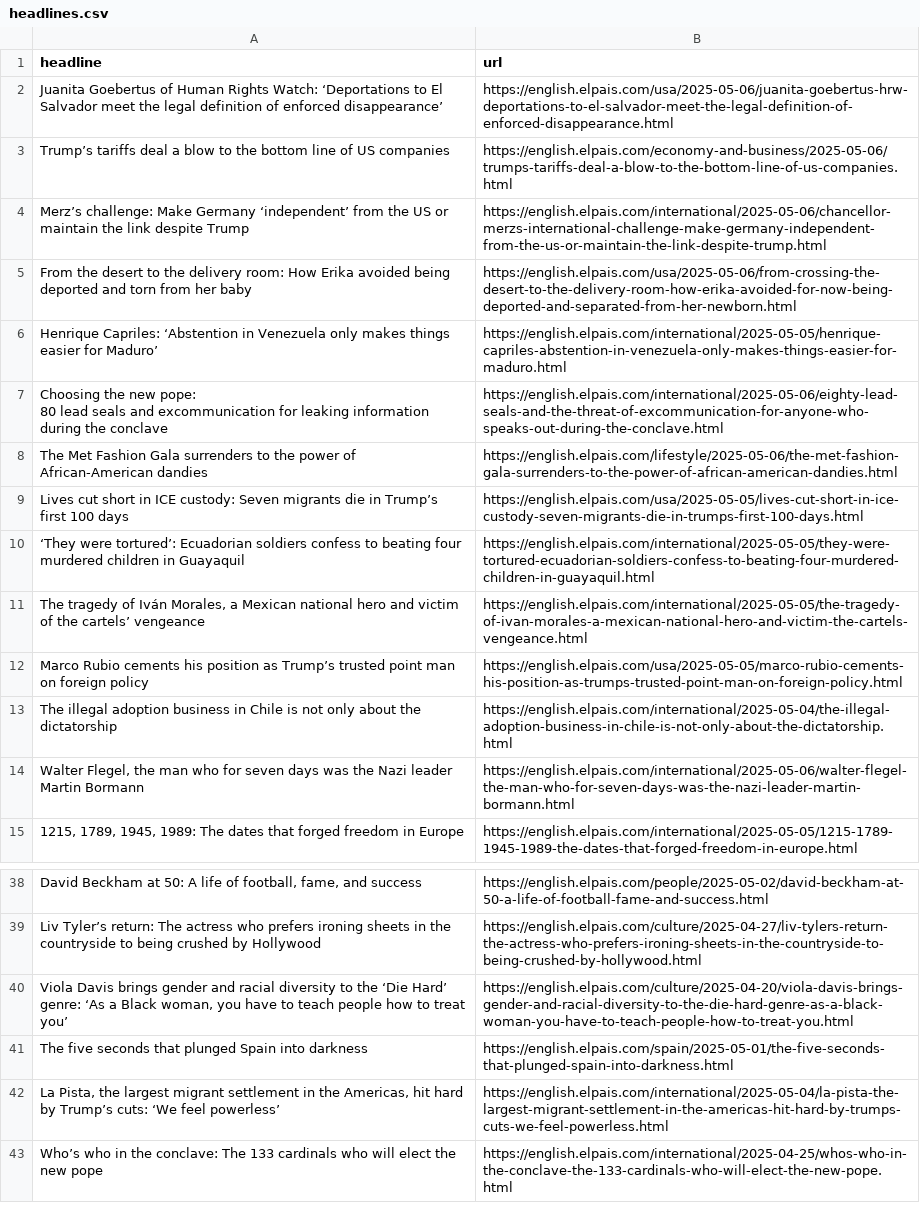
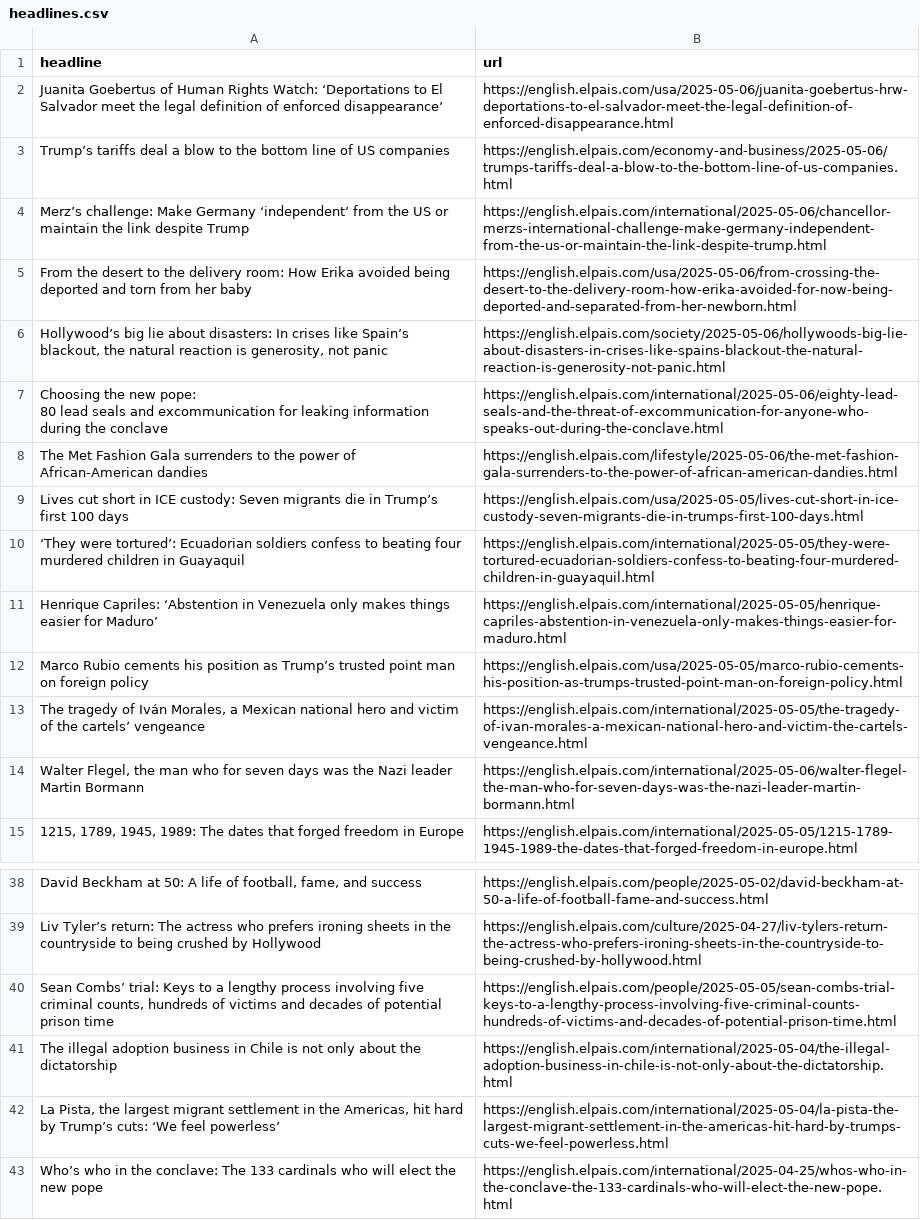
Before and after one commit to anaemepe/autoscrapper-elpais, a CSV file: headlines.csv, drawn as a sheet; only a part is shown, gaps mark what is left out; removed rows and columns are numbered as before the commit, all else as after; the diff names each change by its address in the sheet, - before the commit and + after, or states it on an @@ line.

```diff
--- a/headlines.csv
+++ b/headlines.csv
+row 6: Hollywood’s big lie about disasters: In crises like Spain’s blackout, the natural reaction is generosity, not panic | https://english.elpais.com/society/2025-05-06/hollywoods-big-lie-about-disasters-in-crises-like-spains-blackout-the-natural-reaction-is-generosity-not-panic.html
@@ row 6 moved to row 11: Henrique Capriles: ‘Abstention in Venezu… @@
-row 40: Viola Davis brings gender and racial diversity to the ‘Die Hard’ genre: ‘As a Black woman, you have to teach people how to treat you’ | https://english.elpais.com/culture/2025-04-20/viola-davis-brings-gender-and-racial-diversity-to-the-die-hard-genre-as-a-black-woman-you-have-to-teach-people-how-to-treat-you.html
-row 41: The five seconds that plunged Spain into darkness | https://english.elpais.com/spain/2025-05-01/the-five-seconds-that-plunged-spain-into-darkness.html
+row 40: Sean Combs’ trial: Keys to a lengthy process involving five criminal counts, hundreds of victims and decades of potential prison time | https://english.elpais.com/people/2025-05-05/sean-combs-trial-keys-to-a-lengthy-process-involving-five-criminal-counts-hundreds-of-victims-and-decades-of-potential-prison-time.html
@@ row 13 moved to row 41: The illegal adoption business in Chile i… @@
```
